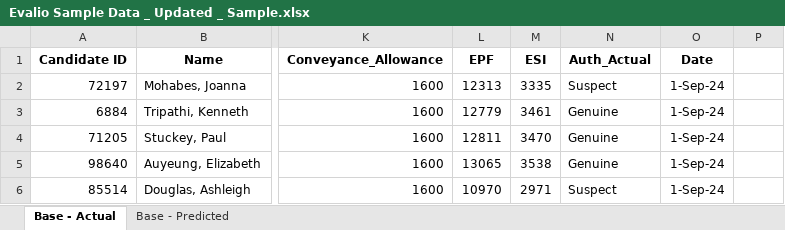
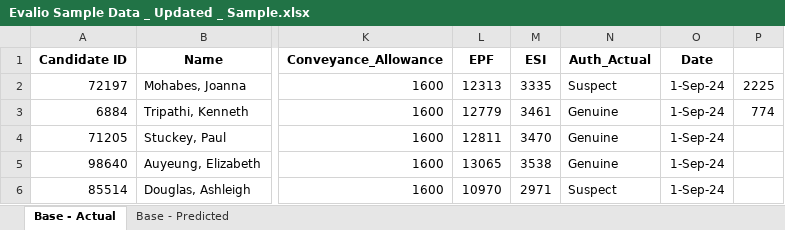
Before and after one commit to asrarahmedcr7/internship-project, an Excel workbook: data/Evalio Sample Data _ Updated _ Sample.xlsx, sheet Base - Actual, drawn as a sheet; only a part is shown, gaps mark what is left out; values as stored, in another font and other column widths than the file's, no borders; the diff names each change by its address in the sheet, - before the commit and + after, or states it on an @@ line.

```diff
--- a/data/Evalio Sample Data _ Updated _ Sample.xlsx (sheet Base - Actual)
+++ b/data/Evalio Sample Data _ Updated _ Sample.xlsx (sheet Base - Actual)
-P2: (empty)
+P2: 2225
-P3: (empty)
+P3: 774
```
Also changed, not shown: 46 other files.
